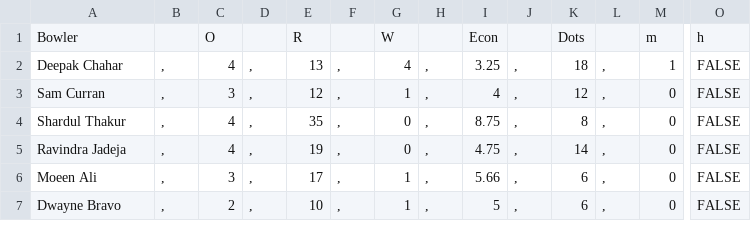
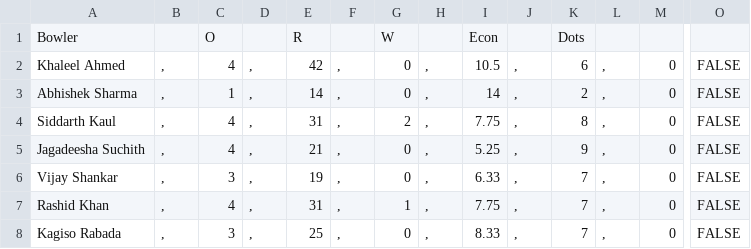
Before and after one commit to JiyaRashi/IPLFranchise2021, a CSV file: Data/MatchPoints/20/BowlScore.csv, drawn as a sheet; only a part is shown, gaps mark what is left out; rows hold the shown columns only; the diff covers the shown part only; the diff names each change by its address in the sheet, - before the commit and + after, or states it on an @@ line.

```diff
--- a/Data/MatchPoints/20/BowlScore.csv
+++ b/Data/MatchPoints/20/BowlScore.csv
-M1: m
+M1: (empty)
-O1: h
+O1: (empty)
-A2: Deepak Chahar
+A2: Khaleel Ahmed
-E2: 13
+E2: 42
-G2: 4
+G2: 0
-I2: 3.25
+I2: 10.5
-K2: 18
+K2: 6
-M2: 1
+M2: 0
-A3: Sam Curran
+A3: Abhishek Sharma
-C3: 3
+C3: 1
-E3: 12
+E3: 14
-G3: 1
+G3: 0
-I3: 4
+I3: 14
-K3: 12
+K3: 2
-A4: Shardul Thakur
+A4: Siddarth Kaul
-E4: 35
+E4: 31
-G4: 0
+G4: 2
-I4: 8.75
+I4: 7.75
-A5: Ravindra Jadeja
+A5: Jagadeesha Suchith
-E5: 19
+E5: 21
-I5: 4.75
+I5: 5.25
-K5: 14
+K5: 9
-A6: Moeen Ali
+A6: Vijay Shankar
-E6: 17
+E6: 19
-G6: 1
+G6: 0
-I6: 5.66
+I6: 6.33
-K6:K7: 6
+K6:K7: 7
-A7: Dwayne Bravo
+A7: Rashid Khan
-C7: 2
+C7: 4
-E7: 10
+E7: 31
-I7: 5
+I7: 7.75
+row 8: Kagiso Rabada | , | 3 | , | 25 | , | 0 | , | 8.33 | , | 7 | , | 0 | FALSE
```
Also changed, not shown: 27 edited cells elsewhere in this file, Data/MatchPoints/20/BatScore.csv, Data/MatchPoints/21/BatScore.csv, 1 other file.
